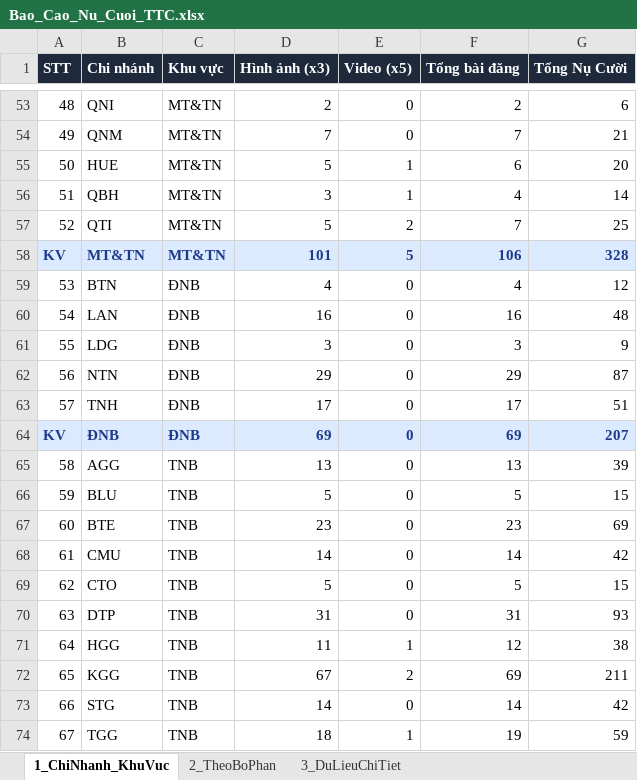
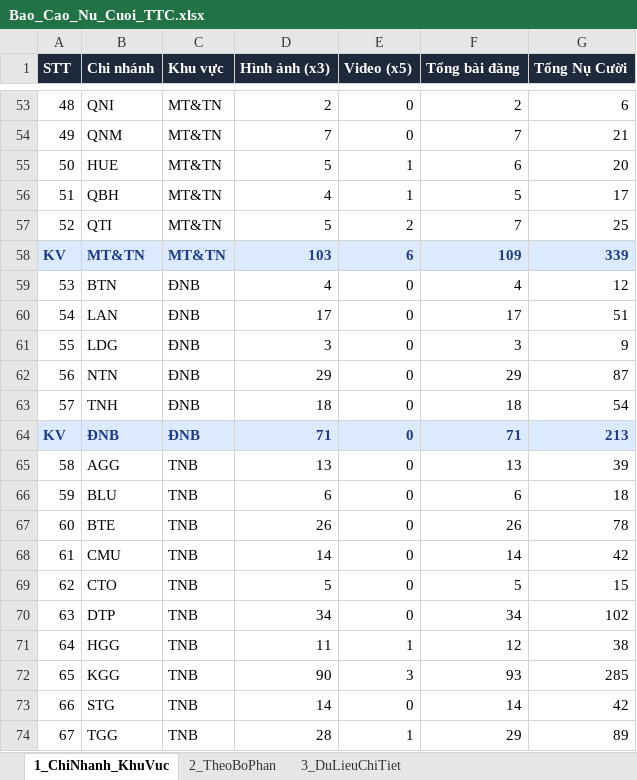
Before and after one commit to tanvuongisme/hopthoigian-ttc, an Excel workbook: Bao_Cao_Nu_Cuoi_TTC.xlsx, sheet 1_ChiNhanh_KhuVuc, drawn as a sheet; only a part is shown, gaps mark what is left out; values as stored, in another font and other column widths than the file's, no borders; the diff covers the shown part only; the diff names each change by its address in the sheet, - before the commit and + after, or states it on an @@ line.

```diff
--- a/Bao_Cao_Nu_Cuoi_TTC.xlsx (sheet 1_ChiNhanh_KhuVuc)
+++ b/Bao_Cao_Nu_Cuoi_TTC.xlsx (sheet 1_ChiNhanh_KhuVuc)
-D56 (Hình ảnh (x3)): 3
+D56 (Hình ảnh (x3)): 4
-F56 (Tổng bài đăng): 4
+F56 (Tổng bài đăng): 5
-G56 (Tổng Nụ Cười): 14
+G56 (Tổng Nụ Cười): 17
-D58 (Hình ảnh (x3)): 101
+D58 (Hình ảnh (x3)): 103
-E58 (Video (x5)): 5
+E58 (Video (x5)): 6
-F58 (Tổng bài đăng): 106
+F58 (Tổng bài đăng): 109
-G58 (Tổng Nụ Cười): 328
+G58 (Tổng Nụ Cười): 339
-D60 (Hình ảnh (x3)): 16
+D60 (Hình ảnh (x3)): 17
-F60 (Tổng bài đăng): 16
+F60 (Tổng bài đăng): 17
-G60 (Tổng Nụ Cười): 48
+G60 (Tổng Nụ Cười): 51
-D63 (Hình ảnh (x3)): 17
+D63 (Hình ảnh (x3)): 18
-F63 (Tổng bài đăng): 17
+F63 (Tổng bài đăng): 18
-G63 (Tổng Nụ Cười): 51
+G63 (Tổng Nụ Cười): 54
-D64 (Hình ảnh (x3)): 69
+D64 (Hình ảnh (x3)): 71
-F64 (Tổng bài đăng): 69
+F64 (Tổng bài đăng): 71
-G64 (Tổng Nụ Cười): 207
+G64 (Tổng Nụ Cười): 213
-D66 (Hình ảnh (x3)): 5
+D66 (Hình ảnh (x3)): 6
-F66 (Tổng bài đăng): 5
+F66 (Tổng bài đăng): 6
-G66 (Tổng Nụ Cười): 15
+G66 (Tổng Nụ Cười): 18
-D67 (Hình ảnh (x3)): 23
+D67 (Hình ảnh (x3)): 26
-F67 (Tổng bài đăng): 23
+F67 (Tổng bài đăng): 26
-G67 (Tổng Nụ Cười): 69
+G67 (Tổng Nụ Cười): 78
-D70 (Hình ảnh (x3)): 31
+D70 (Hình ảnh (x3)): 34
-F70 (Tổng bài đăng): 31
+F70 (Tổng bài đăng): 34
-G70 (Tổng Nụ Cười): 93
+G70 (Tổng Nụ Cười): 102
-D72 (Hình ảnh (x3)): 67
+D72 (Hình ảnh (x3)): 90
-E72 (Video (x5)): 2
+E72 (Video (x5)): 3
-F72 (Tổng bài đăng): 69
+F72 (Tổng bài đăng): 93
-G72 (Tổng Nụ Cười): 211
+G72 (Tổng Nụ Cười): 285
-D74 (Hình ảnh (x3)): 18
+D74 (Hình ảnh (x3)): 28
-F74 (Tổng bài đăng): 19
+F74 (Tổng bài đăng): 29
-G74 (Tổng Nụ Cười): 59
+G74 (Tổng Nụ Cười): 89
```
Also changed, not shown: 83 edited cells elsewhere in this sheet, sheet 3_DuLieuChiTiet, sheet 2_TheoBoPhan, 4 other files.
